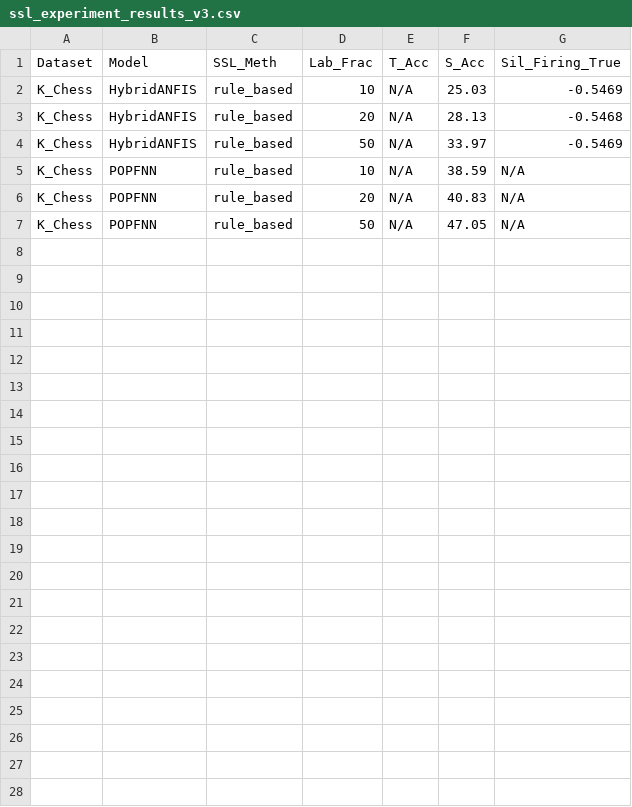
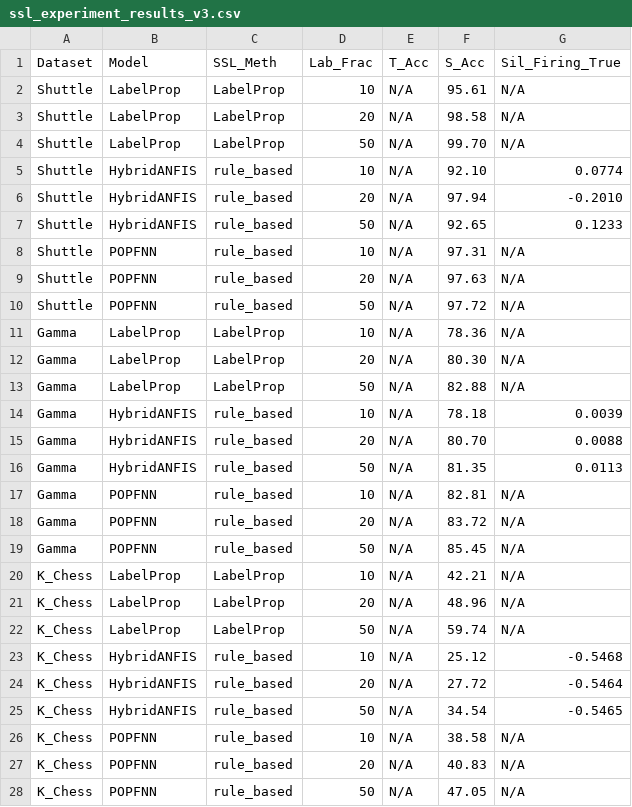
Before and after one commit to SamiPraedel/bachelorarbeit, a CSV file: ssl_experiment_results_v3.csv, drawn as a sheet.

```diff
--- a/ssl_experiment_results_v3.csv
+++ b/ssl_experiment_results_v3.csv
@@ -1,6 +1,27 @@
 Dataset   ,Model       ,SSL_Meth      ,Lab_Frac    ,T_Acc     ,S_Acc     ,Sil_Firing_True
-K_Chess   ,HybridANFIS ,rule_based    ,10          ,N/A       ,25.03     ,-0.5469
-K_Chess   ,HybridANFIS ,rule_based    ,20          ,N/A       ,28.13     ,-0.5468
-K_Chess   ,HybridANFIS ,rule_based    ,50          ,N/A       ,33.97     ,-0.5469
-K_Chess   ,POPFNN      ,rule_based    ,10          ,N/A       ,38.59     ,N/A
+Shuttle   ,LabelProp   ,LabelProp     ,10          ,N/A       ,95.61     ,N/A
+Shuttle   ,LabelProp   ,LabelProp     ,20          ,N/A       ,98.58     ,N/A
+Shuttle   ,LabelProp   ,LabelProp     ,50          ,N/A       ,99.70     ,N/A
+Shuttle   ,HybridANFIS ,rule_based    ,10          ,N/A       ,92.10     ,0.0774
+Shuttle   ,HybridANFIS ,rule_based    ,20          ,N/A       ,97.94     ,-0.2010
+Shuttle   ,HybridANFIS ,rule_based    ,50          ,N/A       ,92.65     ,0.1233
+Shuttle   ,POPFNN      ,rule_based    ,10          ,N/A       ,97.31     ,N/A
+Shuttle   ,POPFNN      ,rule_based    ,20          ,N/A       ,97.63     ,N/A
+Shuttle   ,POPFNN      ,rule_based    ,50          ,N/A       ,97.72     ,N/A
+Gamma     ,LabelProp   ,LabelProp     ,10          ,N/A       ,78.36     ,N/A
+Gamma     ,LabelProp   ,LabelProp     ,20          ,N/A       ,80.30     ,N/A
+Gamma     ,LabelProp   ,LabelProp     ,50          ,N/A       ,82.88     ,N/A
+Gamma     ,HybridANFIS ,rule_based    ,10          ,N/A       ,78.18     ,0.0039
+Gamma     ,HybridANFIS ,rule_based    ,20          ,N/A       ,80.70     ,0.0088
+Gamma     ,HybridANFIS ,rule_based    ,50          ,N/A       ,81.35     ,0.0113
+Gamma     ,POPFNN      ,rule_based    ,10          ,N/A       ,82.81     ,N/A
+Gamma     ,POPFNN      ,rule_based    ,20          ,N/A       ,83.72     ,N/A
+Gamma     ,POPFNN      ,rule_based    ,50          ,N/A       ,85.45     ,N/A
+K_Chess   ,LabelProp   ,LabelProp     ,10          ,N/A       ,42.21     ,N/A
+K_Chess   ,LabelProp   ,LabelProp     ,20          ,N/A       ,48.96     ,N/A
+K_Chess   ,LabelProp   ,LabelProp     ,50          ,N/A       ,59.74     ,N/A
+K_Chess   ,HybridANFIS ,rule_based    ,10          ,N/A       ,25.12     ,-0.5468
+K_Chess   ,HybridANFIS ,rule_based    ,20          ,N/A       ,27.72     ,-0.5464
+K_Chess   ,HybridANFIS ,rule_based    ,50          ,N/A       ,34.54     ,-0.5465
+K_Chess   ,POPFNN      ,rule_based    ,10          ,N/A       ,38.58     ,N/A
 K_Chess   ,POPFNN      ,rule_based    ,20          ,N/A       ,40.83     ,N/A
```
Also changed, not shown: 41 other files.
